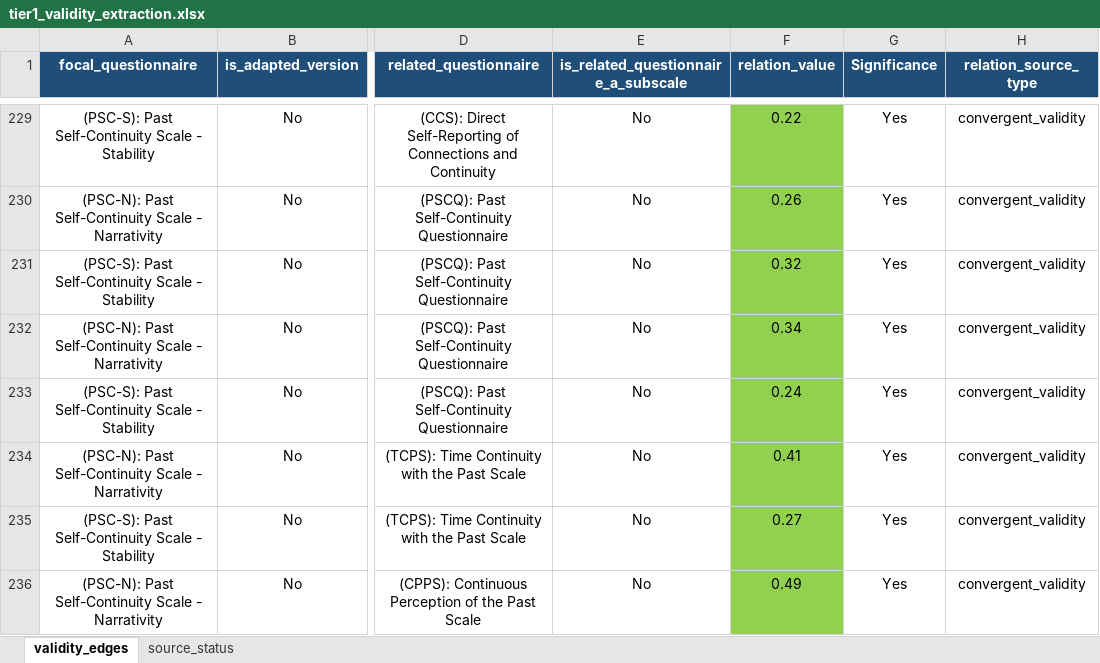
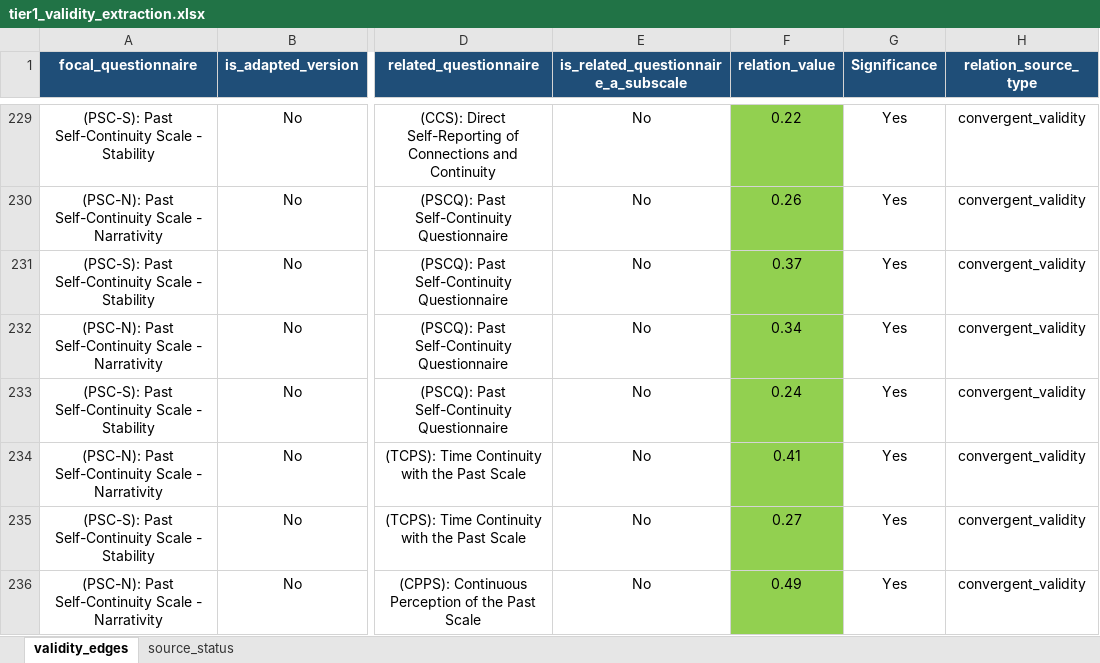
Before and after one commit to Dotans-psy/questionnaire-mapping-network-analysis, an Excel workbook: data/tier1_validity_extraction.xlsx, sheet validity_edges, drawn as a sheet; only a part is shown, gaps mark what is left out; values as stored, in another font and other column widths than the file's, no borders; the diff names each change by its address in the sheet, - before the commit and + after, or states it on an @@ line.

```diff
--- a/data/tier1_validity_extraction.xlsx (sheet validity_edges)
+++ b/data/tier1_validity_extraction.xlsx (sheet validity_edges)
-F231 (relation_value): 0.32
+F231 (relation_value): 0.37
```
Also changed, not shown: 11 other files.
